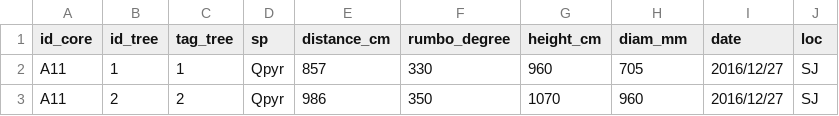
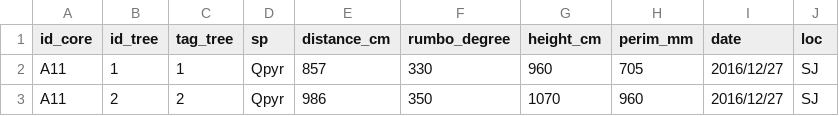
Before and after one commit to ajpelu/qpyr_dendro, a CSV file: data_raw/dendro_competence.csv, drawn as a sheet; only a part is shown.

```diff
--- a/data_raw/dendro_competence.csv
+++ b/data_raw/dendro_competence.csv
@@ -1,2 +1,2 @@
-id_core,id_tree,tag_tree,sp,distance_cm,rumbo_degree,height_cm,diam_mm,date,loc
+id_core,id_tree,tag_tree,sp,distance_cm,rumbo_degree,height_cm,perim_mm,date,loc
 A11,1,1,Qpyr,857,330,960,705,2016/12/27,SJ
```
Also changed, not shown: 1 other file.
